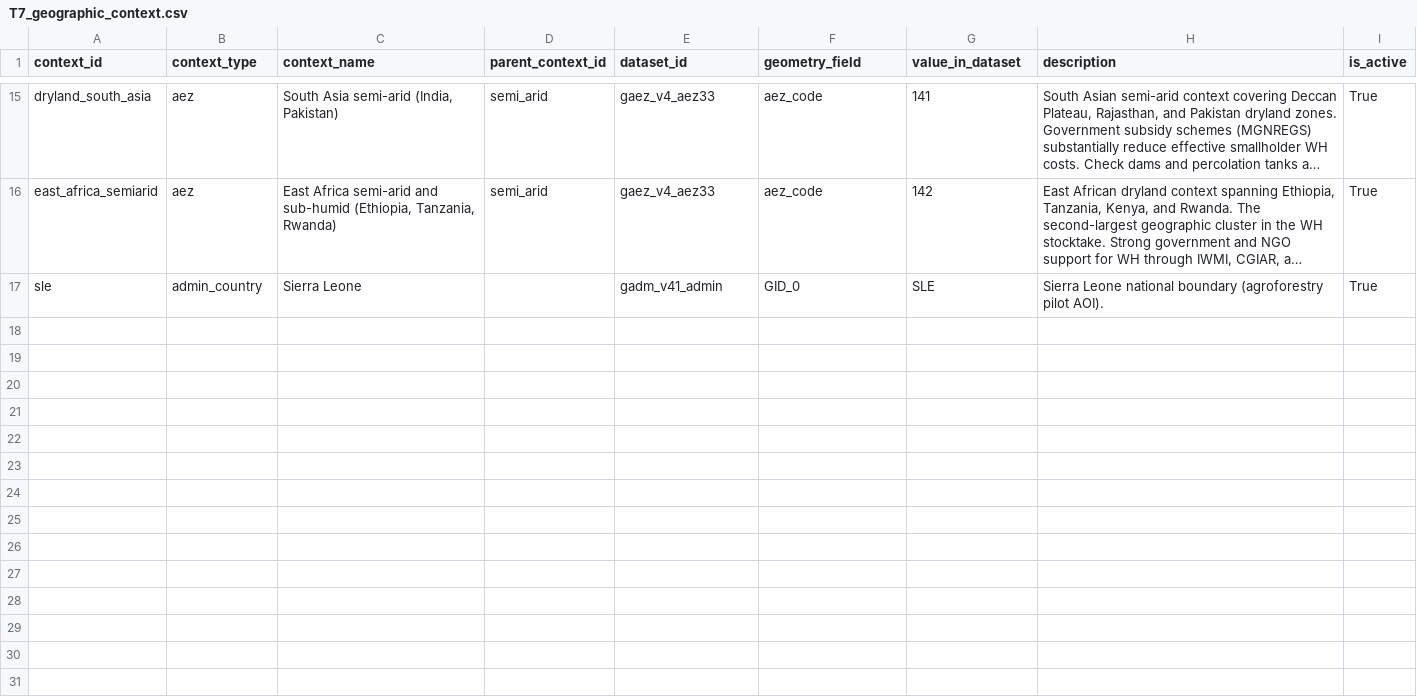
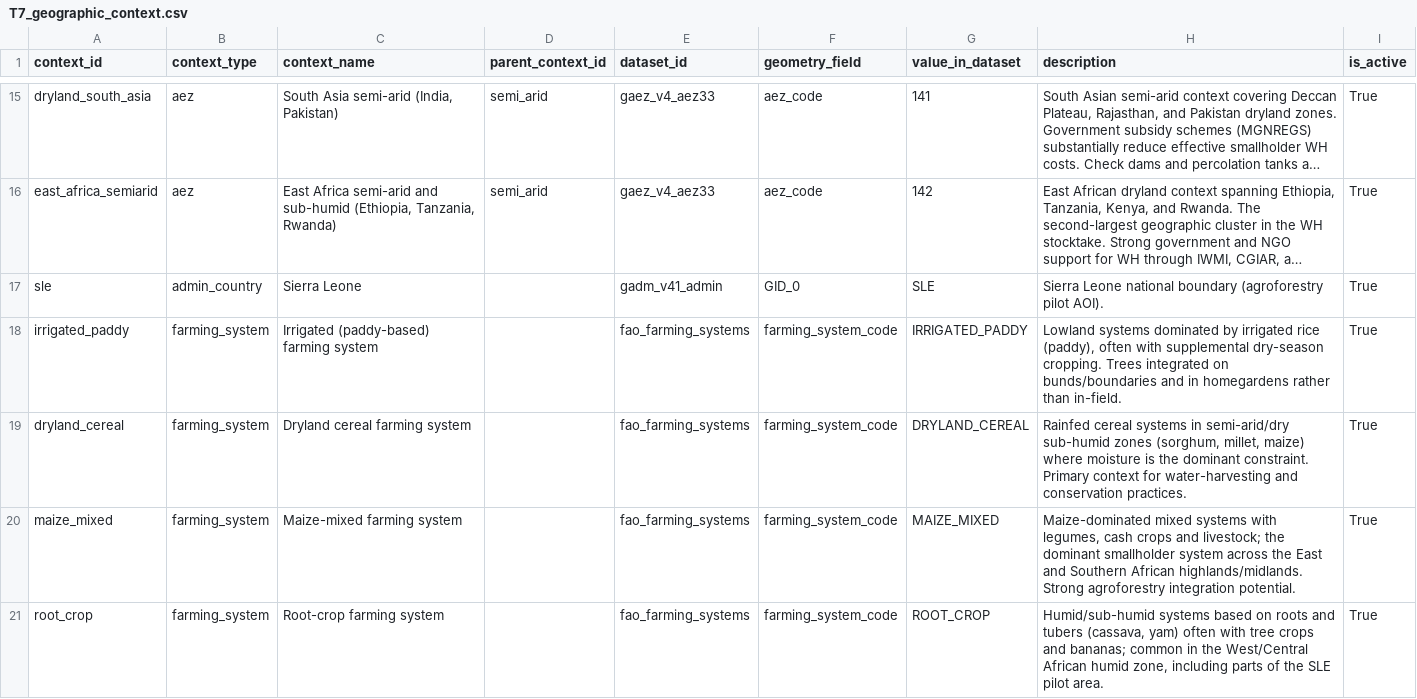
Before and after one commit to CIAT/nbs_ruralscan, a CSV file: schema/T7_geographic_context.csv, drawn as a sheet; only a part is shown, gaps mark what is left out; long unchanged cells end in …; the diff names each change by its address in the sheet, - before the commit and + after, or states it on an @@ line.

Commit message:
feat(schema): v0.2.3 — value governance + farming_system FK→T7 (register missing systems, fix typo); docs(erd): redraw all 13 entities incl. registers

```diff
--- a/schema/T7_geographic_context.csv
+++ b/schema/T7_geographic_context.csv
+row 18: irrigated_paddy | farming_system | Irrigated (paddy-based) farming system |  | fao_farming_systems | farming_system_code | IRRIGATED_PADDY | Lowland systems dominated by irrigated rice (paddy), often with supplemental dry-season cropping. Trees integrated on bunds/boundaries and in homegardens rather than in-field. | True
+row 19: dryland_cereal | farming_system | Dryland cereal farming system |  | fao_farming_systems | farming_system_code | DRYLAND_CEREAL | Rainfed cereal systems in semi-arid/dry sub-humid zones (sorghum, millet, maize) where moisture is the dominant constraint. Primary context for water-harvesting and conservation practices. | True
+row 20: maize_mixed | farming_system | Maize-mixed farming system |  | fao_farming_systems | farming_system_code | MAIZE_MIXED | Maize-dominated mixed systems with legumes, cash crops and livestock; the dominant smallholder system across the East and Southern African highlands/midlands. Strong agroforestry integration potential. | True
+row 21: root_crop | farming_system | Root-crop farming system |  | fao_farming_systems | farming_system_code | ROOT_CROP | Humid/sub-humid systems based on roots and tubers (cassava, yam) often with tree crops and bananas; common in the West/Central African humid zone, including parts of the SLE pilot area. | True
```
Also changed, not shown: schema/recipes/water_harvesting_conservation/T0_nbs_registry.csv, 5 other files.
